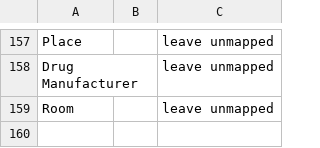
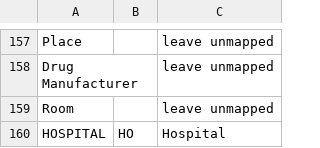
Before and after one commit to endeavourhealth/Transforms, a CSV file: src/main/resources/EmisOrganisationTypeMap.csv, drawn as a sheet; only a part is shown, gaps mark what is left out; the diff names each change by its address in the sheet, - before the commit and + after, or states it on an @@ line.

Commit message:
New Emis org type support

```diff
--- a/src/main/resources/EmisOrganisationTypeMap.csv
+++ b/src/main/resources/EmisOrganisationTypeMap.csv
+row 160: HOSPITAL | HO | Hospital
```
Also changed, not shown: 1 other file.
